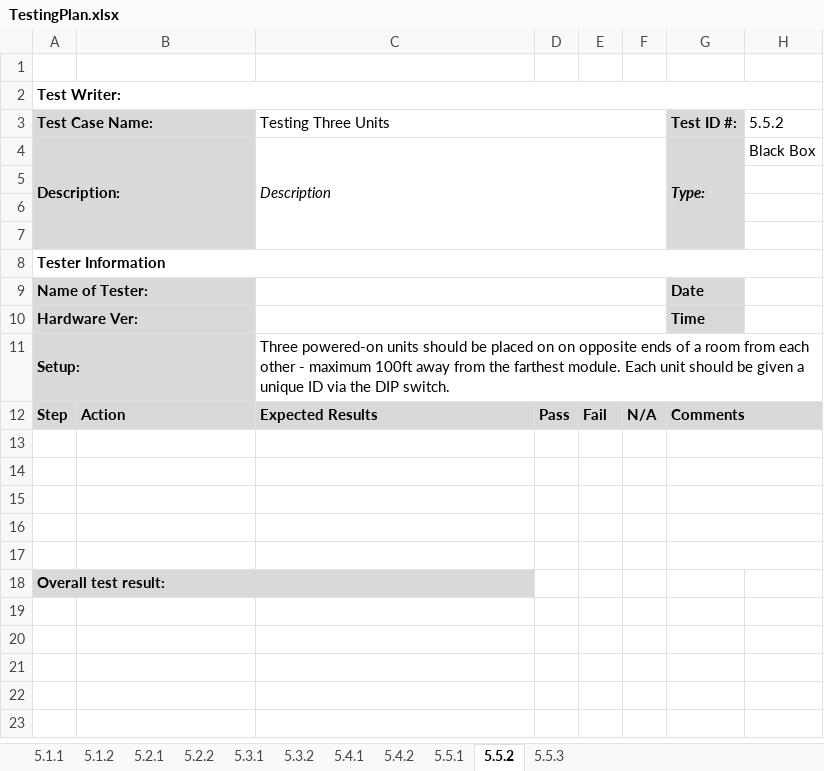
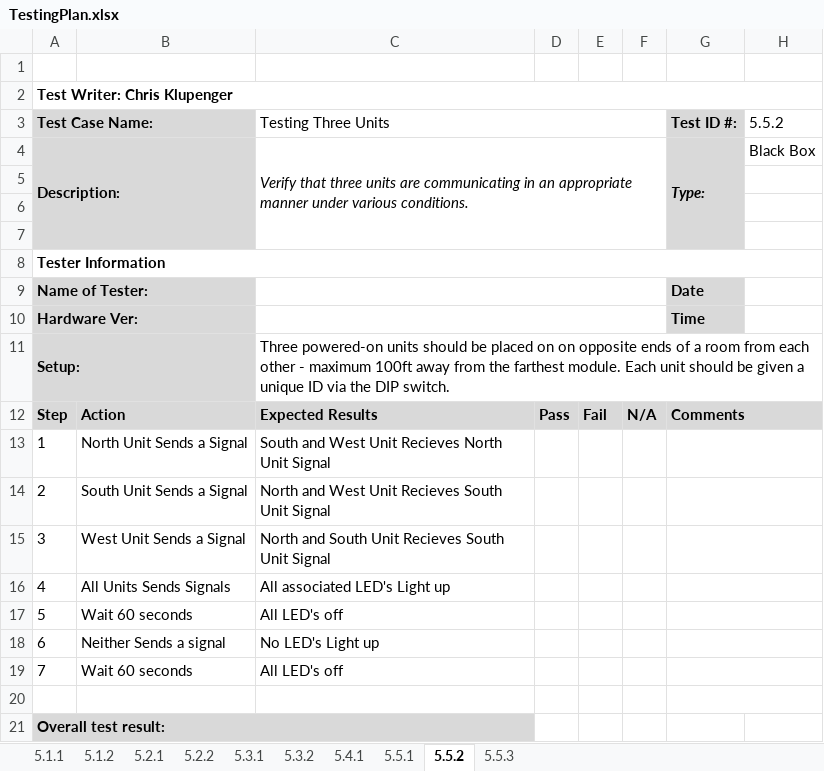
Before and after one commit to djklup/SignalSenders, an Excel workbook: Project Details/TestingPlan.xlsx, sheet 5.5.2, drawn as a sheet; values as stored, in another font and other column widths than the file's, no borders; charts and pictures not drawn; the diff names each change by its address in the sheet, - before the commit and + after, or states it on an @@ line.

Commit message:
Updated Testing Plan
Missing data where lkfjslthe lies.

```diff
--- a/Project Details/TestingPlan.xlsx (sheet 5.5.2)
+++ b/Project Details/TestingPlan.xlsx (sheet 5.5.2)
-sheet tab: 5.4.2
-A2 (Test Case Name:): Test Writer:
+A2 (Test Case Name:): Test Writer: Chris Klupenger
-C4 (Testing Three Units): Description
+C4 (Testing Three Units): Verify that three units are communicating in an appropriate manner under various conditions.
-row 13: (empty)
+row 13: 1 | North Unit Sends a Signal | South and West Unit Recieves North Unit Signal
-row 14: (empty)
+row 14: 2 | South Unit Sends a Signal | North and West Unit Recieves South Unit Signal
-row 15: (empty)
+row 15: 3 | West Unit Sends a Signal | North and South Unit Recieves South Unit Signal
-row 16: (empty)
+row 16: 4 | All Units Sends Signals | All associated LED's Light up
+row 17: 5 | Wait 60 seconds | All LED's off
+row 18: 6 | Neither Sends a signal | No LED's Light up
+row 19: 7 | Wait 60 seconds | All LED's off
```
Also changed, not shown: sheet 5.5.3, sheet 5.5.1, sheet 5.2.1, sheet 5.2.2, sheet 5.4.1, sheet 5.1.2, 1 more sheet, charts or pictures, 2 other files.
